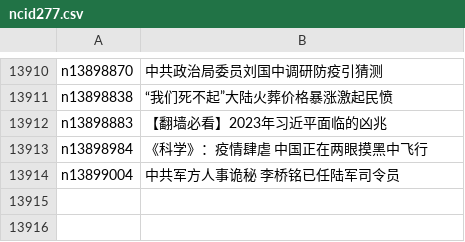
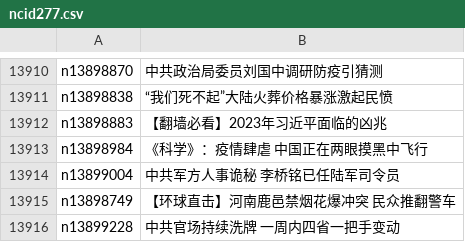
Before and after one commit to epic-marker/epoch-news, a CSV file: indexes/ncid277.csv, drawn as a sheet; only a part is shown, gaps mark what is left out.

```diff
--- a/indexes/ncid277.csv
+++ b/indexes/ncid277.csv
@@ -13914 +13914,3 @@ n13898984,《科学》：疫情肆虐 中国正在两眼摸黑中飞行
 n13899004,中共军方人事诡秘 李桥铭已任陆军司令员
+n13898749,【环球直击】河南鹿邑禁烟花爆冲突 民众推翻警车
+n13899228,中共官场持续洗牌 一周内四省一把手变动
```
Also changed, not shown: indexes/ncid1078159.csv, indexes/ncid278.csv, 39 other files.
